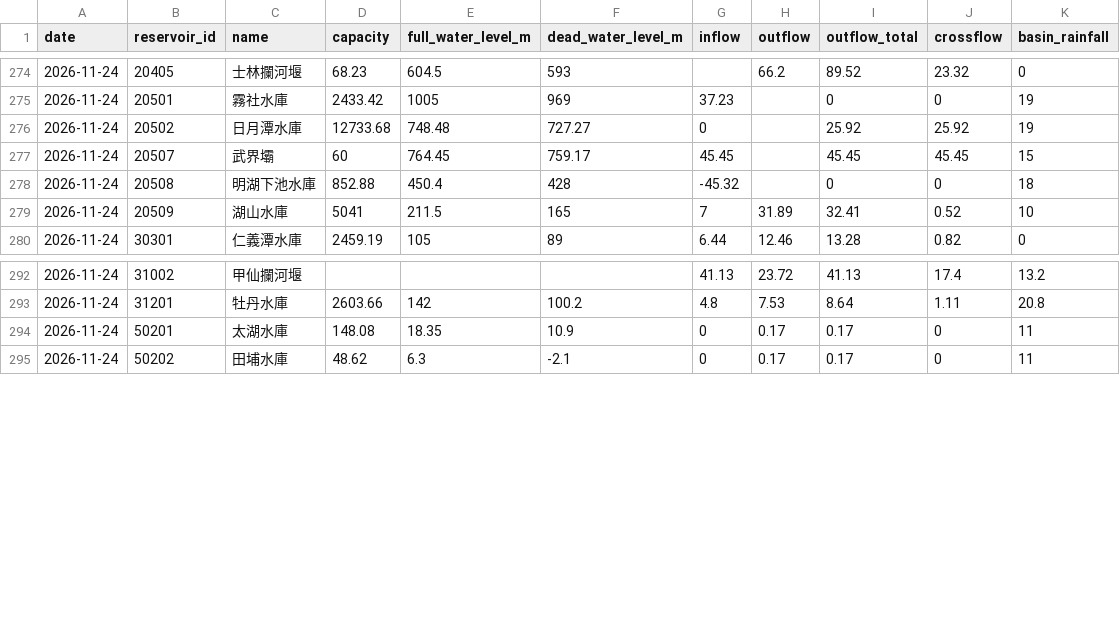
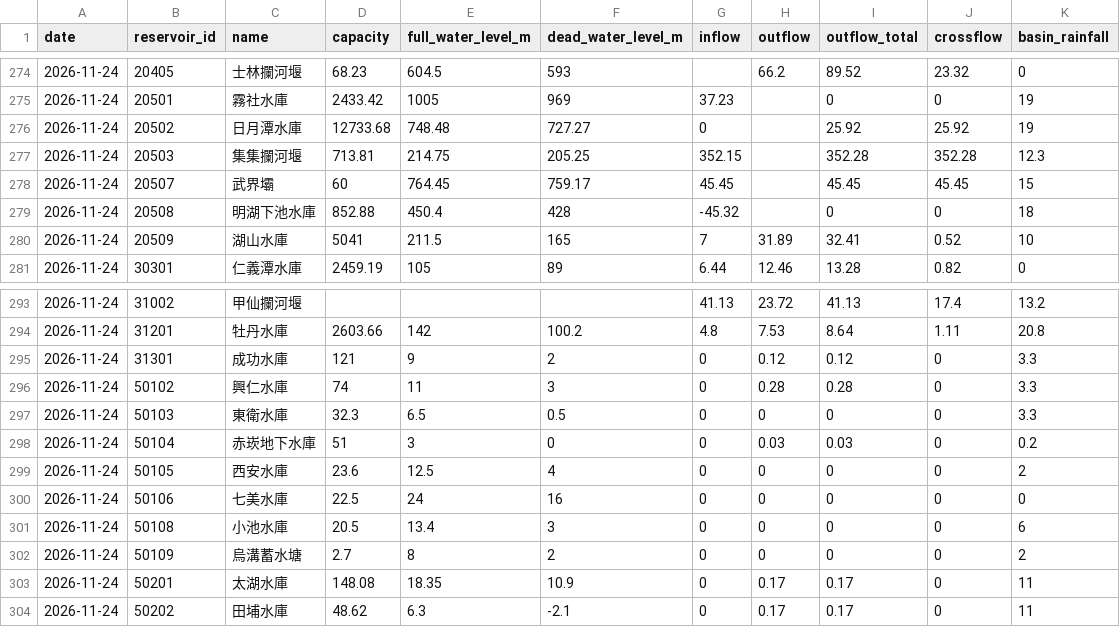
Before and after one commit to MouMouHsu/taiwan-reservoirs, a CSV file: data/daily/2026-11.csv, drawn as a sheet; only a part is shown, gaps mark what is left out.

```diff
--- a/data/daily/2026-11.csv
+++ b/data/daily/2026-11.csv
@@ -276,2 +276,3 @@ date,reservoir_id,name,capacity,full_water_level_m,dead_water_level_m,inflow,out
 2026-11-24,20502,日月潭水庫,12733.68,748.48,727.27,0,,25.92,25.92,19
+2026-11-24,20503,集集攔河堰,713.81,214.75,205.25,352.15,,352.28,352.28,12.3
 2026-11-24,20507,武界壩,60,764.45,759.17,45.45,,45.45,45.45,15
@@ -293,2 +294,10 @@ date,reservoir_id,name,capacity,full_water_level_m,dead_water_level_m,inflow,out
 2026-11-24,31201,牡丹水庫,2603.66,142,100.2,4.8,7.53,8.64,1.11,20.8
+2026-11-24,31301,成功水庫,121,9,2,0,0.12,0.12,0,3.3
+2026-11-24,50102,興仁水庫,74,11,3,0,0.28,0.28,0,3.3
+2026-11-24,50103,東衛水庫,32.3,6.5,0.5,0,0,0,0,3.3
+2026-11-24,50104,赤崁地下水庫,51,3,0,0,0.03,0.03,0,0.2
+2026-11-24,50105,西安水庫,23.6,12.5,4,0,0,0,0,2
+2026-11-24,50106,七美水庫,22.5,24,16,0,0,0,0,0
+2026-11-24,50108,小池水庫,20.5,13.4,3,0,0,0,0,6
+2026-11-24,50109,烏溝蓄水塘,2.7,8,2,0,0,0,0,2
 2026-11-24,50201,太湖水庫,148.08,18.35,10.9,0,0.17,0.17,0,11
```
Also changed, not shown: data/realtime/2026-11.csv.
